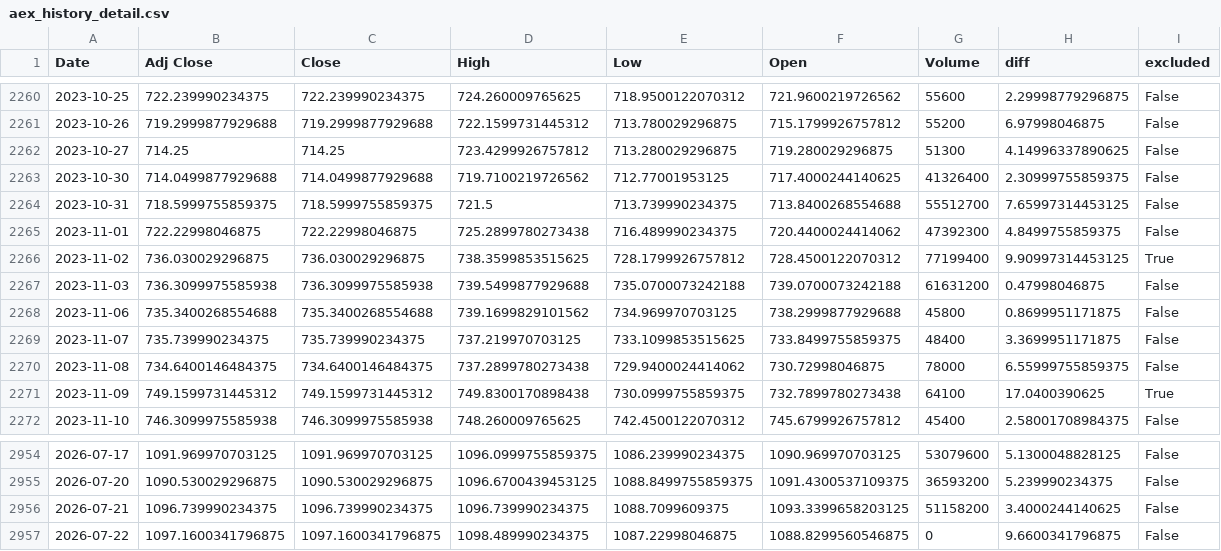
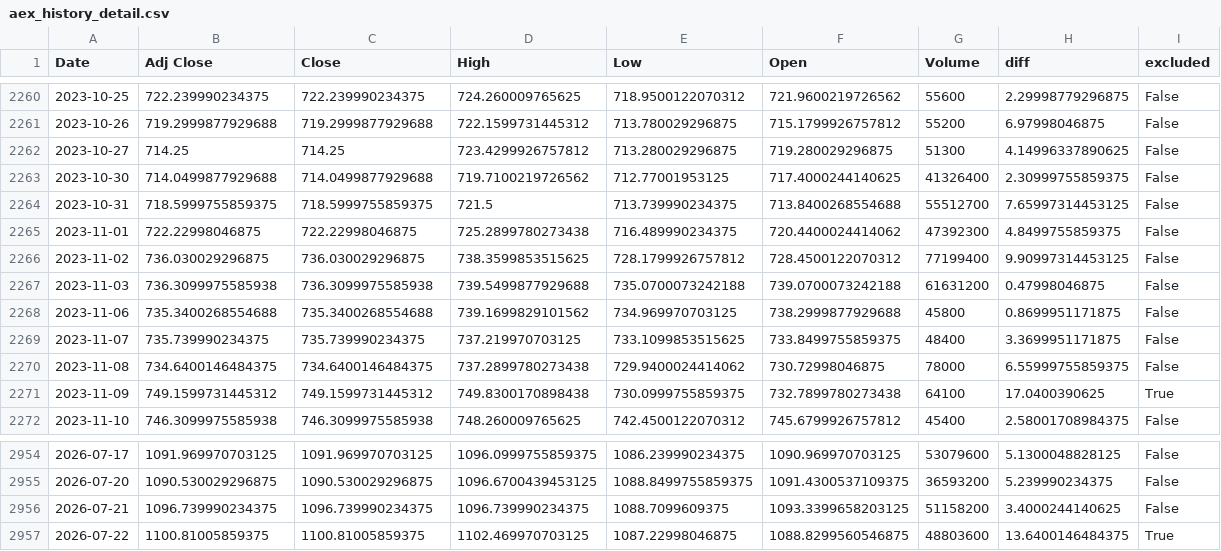
Before and after one commit to AnandSie/optie_dashboard, a CSV file: data/aex_history_detail.csv, drawn as a sheet; only a part is shown, gaps mark what is left out.

```diff
--- a/data/aex_history_detail.csv
+++ b/data/aex_history_detail.csv
@@ -2265,3 +2265,3 @@ Date,Adj Close,Close,High,Low,Open,Volume,diff,excluded
 2023-11-01,722.22998046875,722.22998046875,725.2899780273438,716.489990234375,720.4400024414062,47392300,4.8499755859375,False
-2023-11-02,736.030029296875,736.030029296875,738.3599853515625,728.1799926757812,728.4500122070312,77199400,9.90997314453125,True
+2023-11-02,736.030029296875,736.030029296875,738.3599853515625,728.1799926757812,728.4500122070312,77199400,9.90997314453125,False
 2023-11-03,736.3099975585938,736.3099975585938,739.5499877929688,735.0700073242188,739.0700073242188,61631200,0.47998046875,False
@@ -2956,2 +2956,2 @@ Date,Adj Close,Close,High,Low,Open,Volume,diff,excluded
 2026-07-21,1096.739990234375,1096.739990234375,1096.739990234375,1088.7099609375,1093.3399658203125,51158200,3.4000244140625,False
-2026-07-22,1097.1600341796875,1097.1600341796875,1098.489990234375,1087.22998046875,1088.8299560546875,0,9.6600341796875,False
+2026-07-22,1100.81005859375,1100.81005859375,1102.469970703125,1087.22998046875,1088.8299560546875,48803600,13.6400146484375,True
```
Also changed, not shown: data/aex_history.csv, 1 other file.
